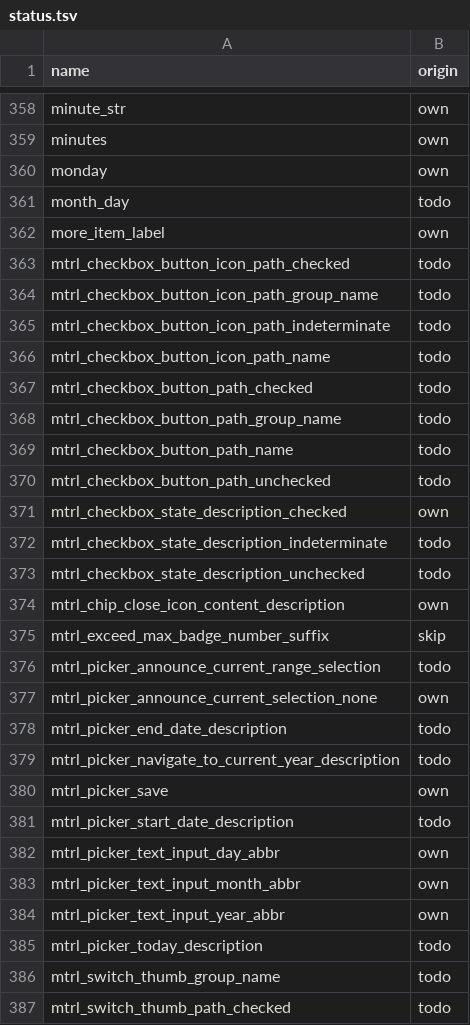
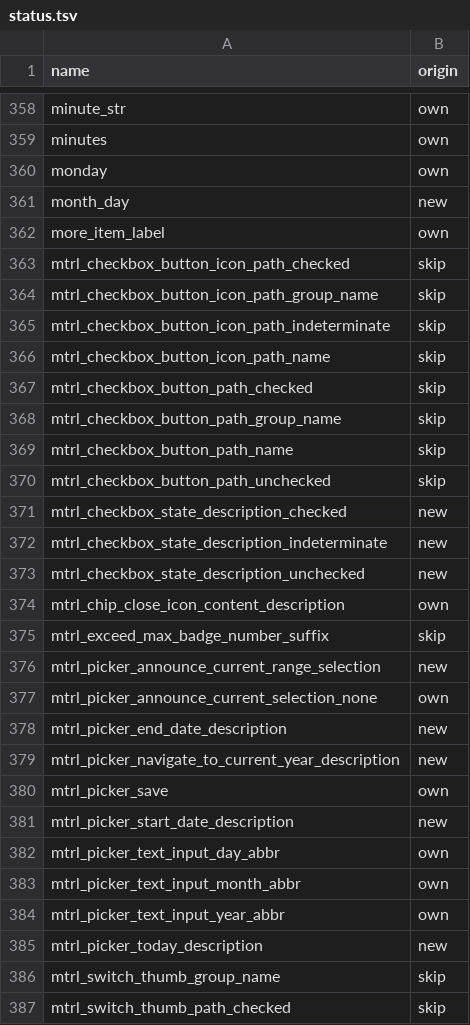
Before and after one commit to NeonCatRC/flyme_overlays_ru, a TSV file: flyme12/AlarmClock/status.tsv, drawn as a sheet; only a part is shown, gaps mark what is left out; the diff covers the shown part only.

```diff
--- a/flyme12/AlarmClock/status.tsv
+++ b/flyme12/AlarmClock/status.tsv
@@ -360,23 +360,23 @@ minutes	own
 monday	own
-month_day	todo
+month_day	new
 more_item_label	own
-mtrl_checkbox_button_icon_path_checked	todo
-mtrl_checkbox_button_icon_path_group_name	todo
-mtrl_checkbox_button_icon_path_indeterminate	todo
-mtrl_checkbox_button_icon_path_name	todo
-mtrl_checkbox_button_path_checked	todo
-mtrl_checkbox_button_path_group_name	todo
-mtrl_checkbox_button_path_name	todo
-mtrl_checkbox_button_path_unchecked	todo
-mtrl_checkbox_state_description_checked	own
-mtrl_checkbox_state_description_indeterminate	todo
-mtrl_checkbox_state_description_unchecked	todo
+mtrl_checkbox_button_icon_path_checked	skip
+mtrl_checkbox_button_icon_path_group_name	skip
+mtrl_checkbox_button_icon_path_indeterminate	skip
+mtrl_checkbox_button_icon_path_name	skip
+mtrl_checkbox_button_path_checked	skip
+mtrl_checkbox_button_path_group_name	skip
+mtrl_checkbox_button_path_name	skip
+mtrl_checkbox_button_path_unchecked	skip
+mtrl_checkbox_state_description_checked	new
+mtrl_checkbox_state_description_indeterminate	new
+mtrl_checkbox_state_description_unchecked	new
 mtrl_chip_close_icon_content_description	own
 mtrl_exceed_max_badge_number_suffix	skip
-mtrl_picker_announce_current_range_selection	todo
+mtrl_picker_announce_current_range_selection	new
 mtrl_picker_announce_current_selection_none	own
-mtrl_picker_end_date_description	todo
-mtrl_picker_navigate_to_current_year_description	todo
+mtrl_picker_end_date_description	new
+mtrl_picker_navigate_to_current_year_description	new
 mtrl_picker_save	own
-mtrl_picker_start_date_description	todo
+mtrl_picker_start_date_description	new
 mtrl_picker_text_input_day_abbr	own
@@ -384,4 +384,4 @@ mtrl_picker_text_input_month_abbr	own
 mtrl_picker_text_input_year_abbr	own
-mtrl_picker_today_description	todo
-mtrl_switch_thumb_group_name	todo
-mtrl_switch_thumb_path_checked	todo
+mtrl_picker_today_description	new
+mtrl_switch_thumb_group_name	skip
+mtrl_switch_thumb_path_checked	skip
```
Also changed, not shown: 162 edited cells elsewhere in this file, flyme12/Calculator/status.tsv, flyme12/Camera/status.tsv, 41 other files.
